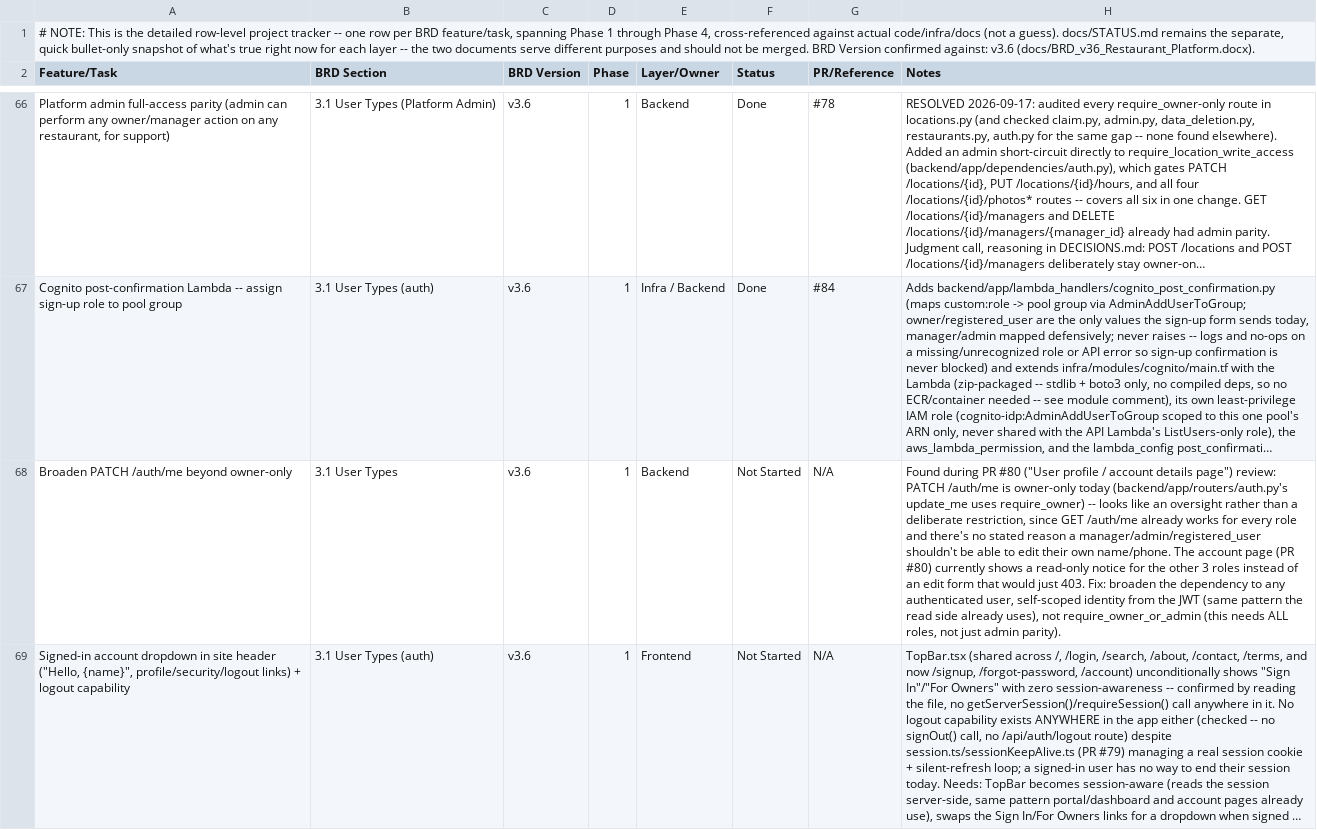
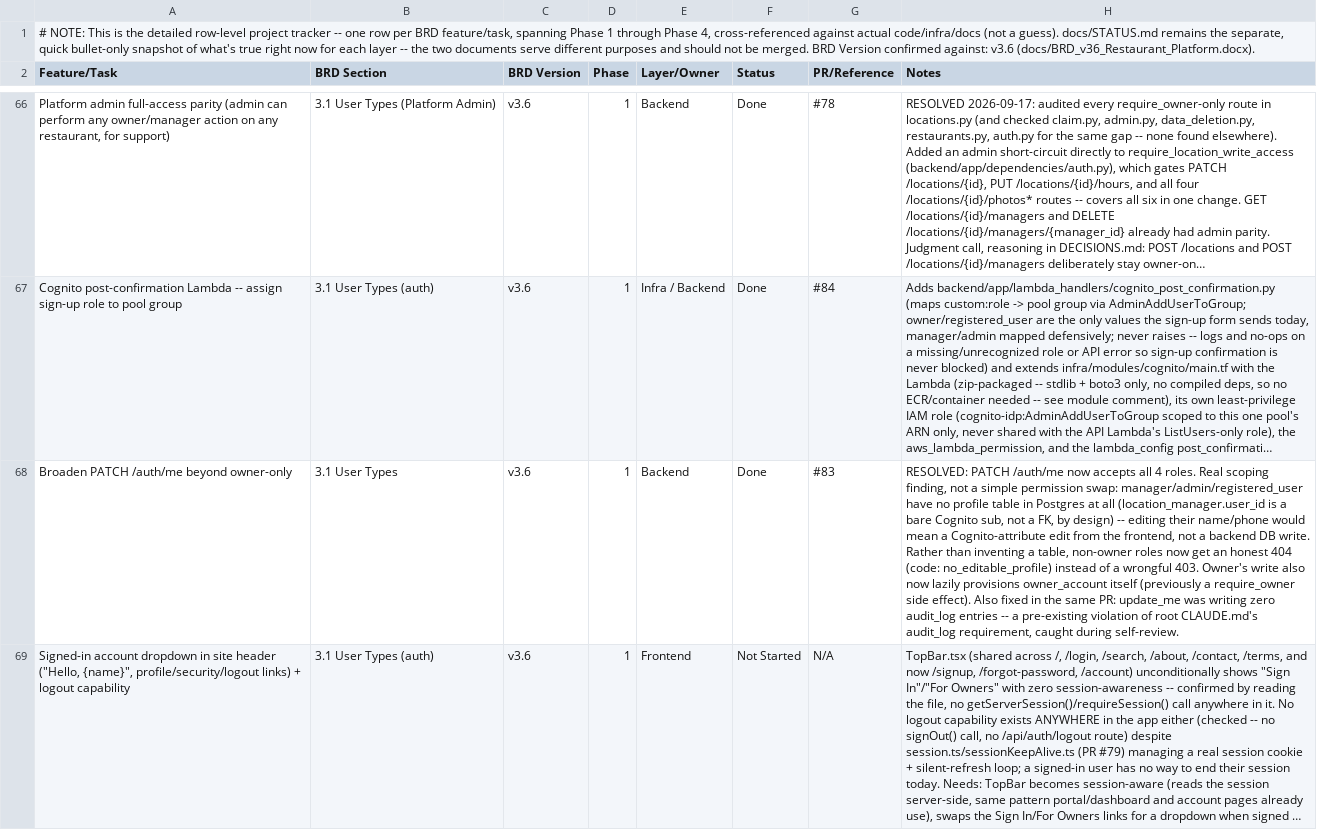
Before and after one commit to sr0626/swarasa, a CSV file: docs/PROJECT_PLAN.csv, drawn as a sheet; only a part is shown, gaps mark what is left out; long unchanged cells end in …; the diff covers the shown part only; the diff names each change by its address in the sheet, - before the commit and + after, or states it on an @@ line.

```diff
--- a/docs/PROJECT_PLAN.csv
+++ b/docs/PROJECT_PLAN.csv
-F68 (Status): Not Started
+F68 (Status): Done
-G68 (PR/Reference): N/A
+G68 (PR/Reference): #83
-H68 (Notes): Found during PR #80 ("User profile / account details page") review: PATCH /auth/me is owner-only today (backend/app/routers/auth.py's update_me uses require_owner) -- looks like an oversight rather than a deliberate restriction, since GET /auth/me already works for every role and there's no stated reason a manager/admin/registered_user shouldn't be able to edit their own name/phone. The account page (PR #80) currently shows a read-only notice for the other 3 roles instead of an edit form that would just 403. Fix: broaden the dependency to any authenticated user, self-scoped identity from the JWT (same pattern the read side already uses), not require_owner_or_admin (this needs ALL roles, not just admin parity).
+H68 (Notes): RESOLVED: PATCH /auth/me now accepts all 4 roles. Real scoping finding, not a simple permission swap: manager/admin/registered_user have no profile table in Postgres at all (location_manager.user_id is a bare Cognito sub, not a FK, by design) -- editing their name/phone would mean a Cognito-attribute edit from the frontend, not a backend DB write. Rather than inventing a table, non-owner roles now get an honest 404 (code: no_editable_profile) instead of a wrongful 403. Owner's write also now lazily provisions owner_account itself (previously a require_owner side effect). Also fixed in the same PR: update_me was writing zero audit_log entries -- a pre-existing violation of root CLAUDE.md's audit_log requirement, caught during self-review.
```
Also changed, not shown: 1 added row elsewhere in this file, 6 other files.
